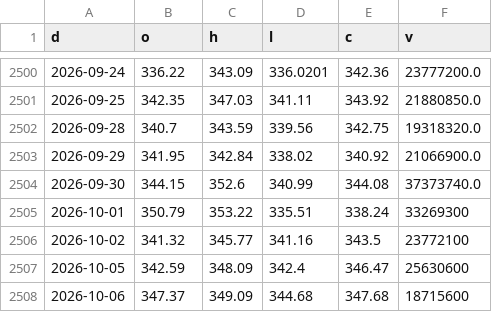
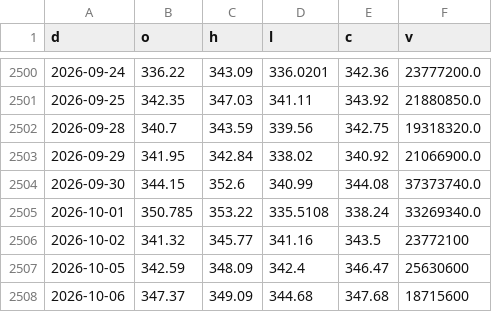
Before and after one commit to North7/morningbell, a CSV file: data/hist/GOOGL.csv, drawn as a sheet; only a part is shown, gaps mark what is left out.

```diff
--- a/data/hist/GOOGL.csv
+++ b/data/hist/GOOGL.csv
@@ -2504,3 +2504,3 @@ d,o,h,l,c,v
 2026-09-30,344.15,352.6,340.99,344.08,37373740.0
-2026-10-01,350.79,353.22,335.51,338.24,33269300
+2026-10-01,350.785,353.22,335.5108,338.24,33269340.0
 2026-10-02,341.32,345.77,341.16,343.5,23772100
```
Also changed, not shown: data/hist/AMZN.csv, data/hist/COMP.csv, 40 other files.
